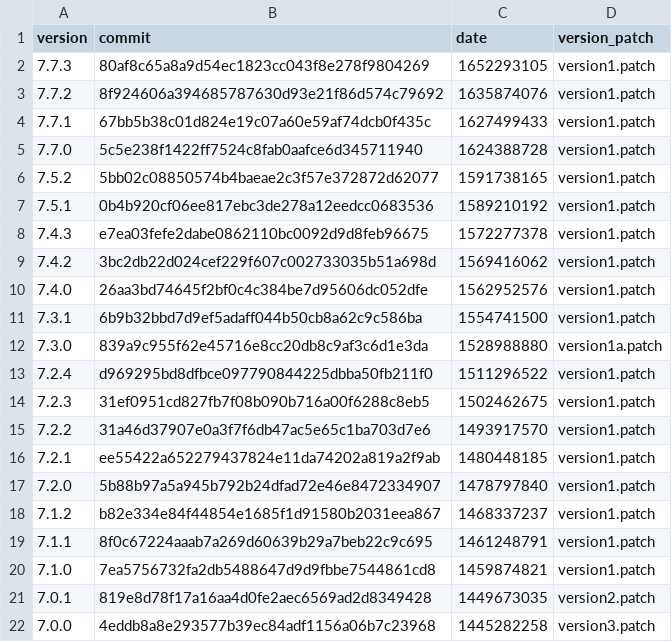
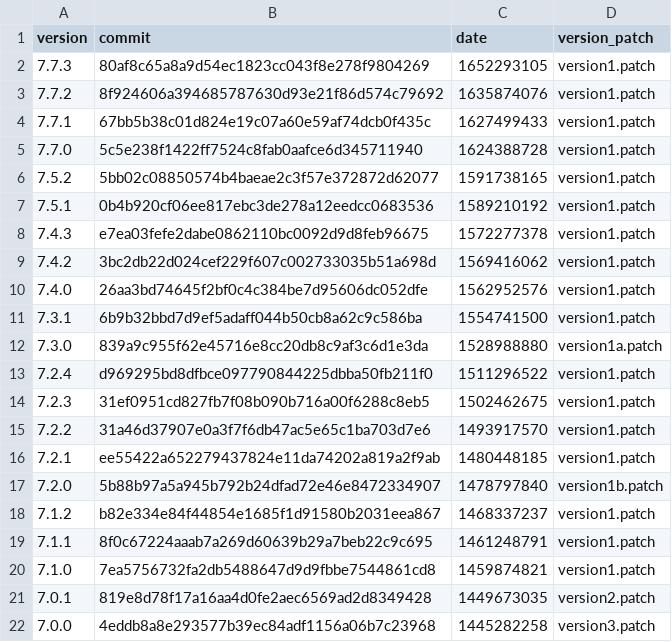
Before and after one commit to Smoke-Cloud/firemodels-packages, a CSV file: cfast/versions.csv, drawn as a sheet.

Commit message:
CFAST: Fix 7.2.0

```diff
--- a/cfast/versions.csv
+++ b/cfast/versions.csv
@@ -16,3 +16,3 @@ version,commit,date,version_patch
 7.2.1,ee55422a652279437824e11da74202a819a2f9ab,1480448185,version1.patch
-7.2.0,5b88b97a5a945b792b24dfad72e46e8472334907,1478797840,version1.patch
+7.2.0,5b88b97a5a945b792b24dfad72e46e8472334907,1478797840,version1b.patch
 7.1.2,b82e334e84f44854e1685f1d91580b2031eea867,1468337237,version1.patch
```
Also changed, not shown: 2 other files.
